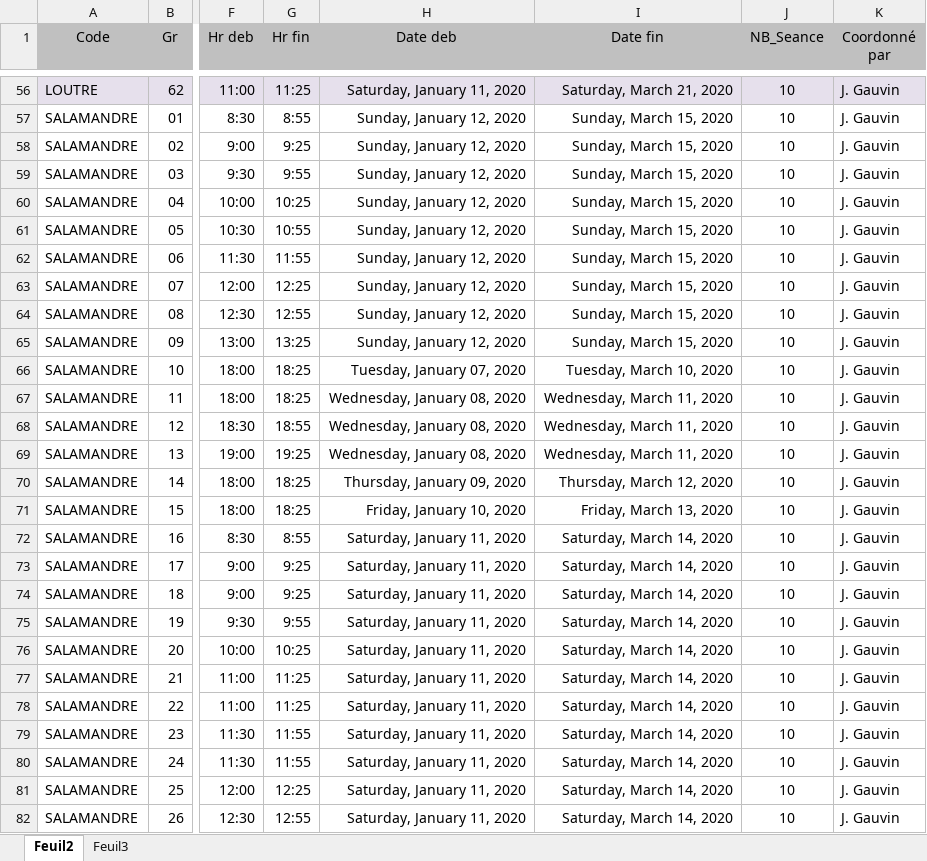
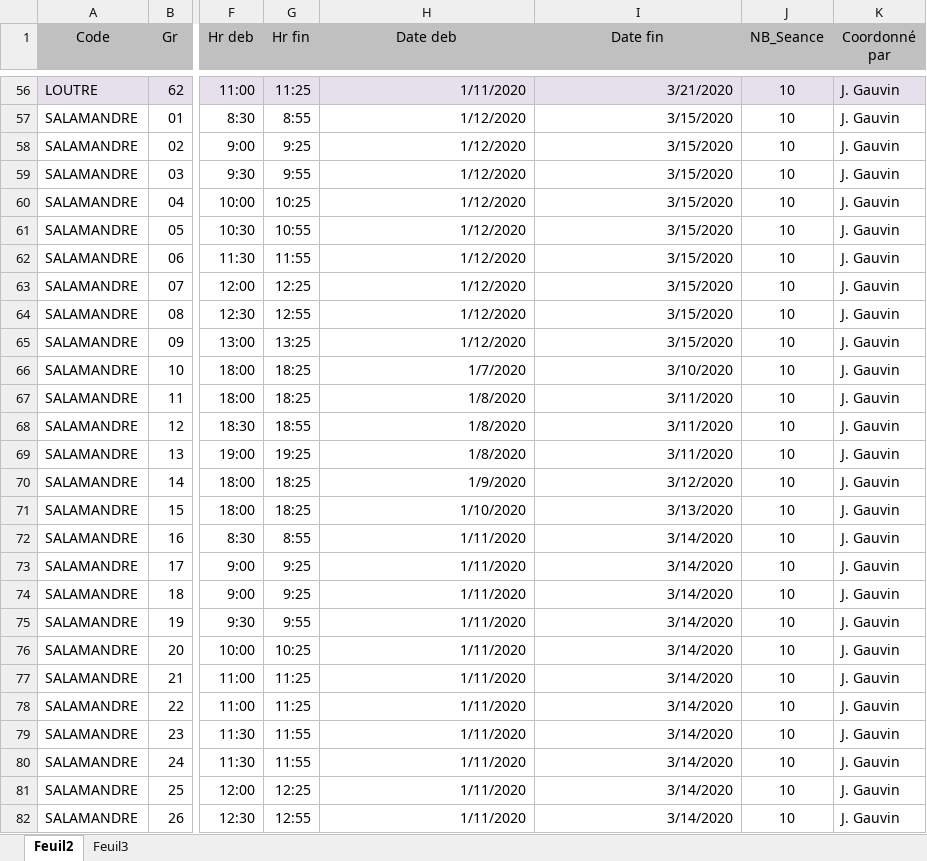
Before and after one commit to RemiJonathan/BrossardAquaticIntranet, an Excel workbook: assets/sample_docs/Grille_complete_H2020_v1.xlsx, sheet Feuil2, drawn as a sheet; only a part is shown, gaps mark what is left out; values as stored, in another font and other column widths than the file's, no borders; the diff covers the shown part only; the diff names each change by its address in the sheet, - before the commit and + after, or states it on an @@ line.

```diff
--- a/assets/sample_docs/Grille_complete_H2020_v1.xlsx (sheet Feuil2)
+++ b/assets/sample_docs/Grille_complete_H2020_v1.xlsx (sheet Feuil2)
-H56 (Date deb): Saturday, January 11, 2020
+H56 (Date deb): 1/11/2020
-I56 (Date fin): Saturday, March 21, 2020
+I56 (Date fin): 3/21/2020
-H57:H65 (Date deb): Sunday, January 12, 2020
+H57:H65 (Date deb): 1/12/2020
-I57:I65 (Date fin): Sunday, March 15, 2020
+I57:I65 (Date fin): 3/15/2020
-H66 (Date deb): Tuesday, January 07, 2020
+H66 (Date deb): 1/7/2020
-I66 (Date fin): Tuesday, March 10, 2020
+I66 (Date fin): 3/10/2020
-H67:H69 (Date deb): Wednesday, January 08, 2020
+H67:H69 (Date deb): 1/8/2020
-I67:I69 (Date fin): Wednesday, March 11, 2020
+I67:I69 (Date fin): 3/11/2020
-H70 (Date deb): Thursday, January 09, 2020
+H70 (Date deb): 1/9/2020
-I70 (Date fin): Thursday, March 12, 2020
+I70 (Date fin): 3/12/2020
-H71 (Date deb): Friday, January 10, 2020
+H71 (Date deb): 1/10/2020
-I71 (Date fin): Friday, March 13, 2020
+I71 (Date fin): 3/13/2020
-H72:H82 (Date deb): Saturday, January 11, 2020
+H72:H82 (Date deb): 1/11/2020
-I72:I82 (Date fin): Saturday, March 14, 2020
+I72:I82 (Date fin): 3/14/2020
```
Also changed, not shown: 726 edited cells elsewhere in this sheet, 15 other files.
